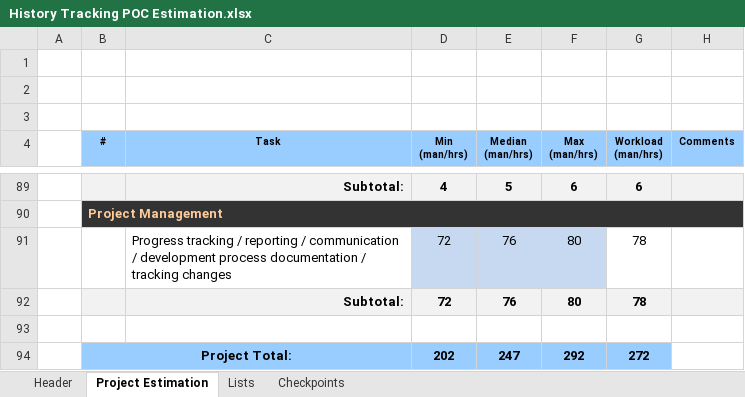
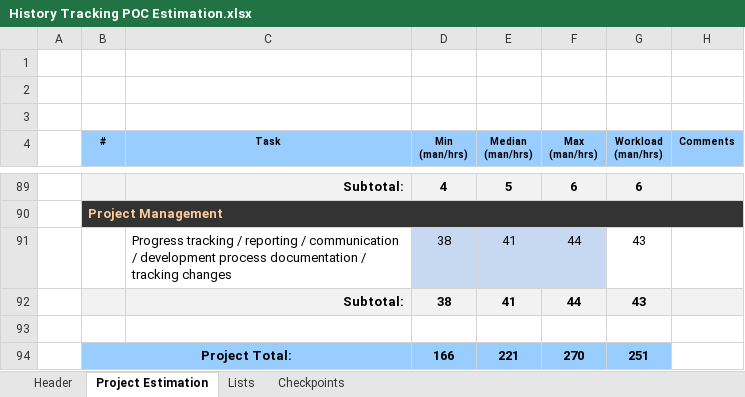
Before and after one commit to pu1se/HistoryTracking, an Excel workbook: HistoryTracking/History Tracking POC Estimation.xlsx, sheet Project Estimation, drawn as a sheet; only a part is shown, gaps mark what is left out; values as stored, in another font and other column widths than the file's, no borders; removed rows and columns are numbered as before the commit, all else as after; the diff covers the shown part only; the diff names each change by its address in the sheet, - before the commit and + after, or states it on an @@ line.

Commit message:
changed estimation

```diff
--- a/HistoryTracking/History Tracking POC Estimation.xlsx (sheet Project Estimation)
+++ b/HistoryTracking/History Tracking POC Estimation.xlsx (sheet Project Estimation)
-row 91:  |  | Progress tracking / reporting / communication / development process documentation / tracking changes | 72 | 76 | 80 | 78
-row 92:  |  | Subtotal: | 72 | 76 | 80 | 78
+row 91:  |  | Progress tracking / reporting / communication / development process documentation / tracking changes | 38 | 41 | 44 | 43
+row 92:  |  | Subtotal: | 38 | 41 | 44 | 43
-row 94:  | Project Total: |  | 202 | 247 | 292 | 272
+row 94:  | Project Total: |  | 166 | 221 | 270 | 251
```
Also changed, not shown: 19 added rows, 19 removed rows, 10 moved rows and 6 edited cells elsewhere in this sheet, sheet Checkpoints, sheet Header, formulas that keep their value.
